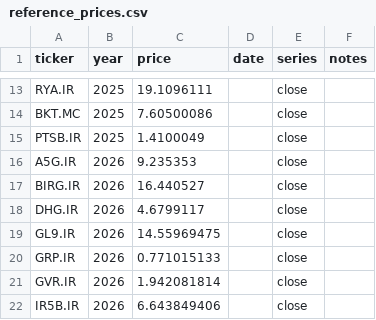
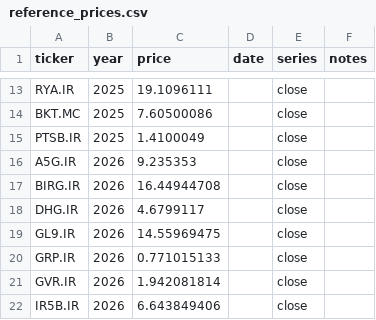
Before and after one commit to Gallen903/markets, a CSV file: data/reference_prices.csv, drawn as a sheet; only a part is shown, gaps mark what is left out.

Commit message:
baselines: baseline upsert

```diff
--- a/data/reference_prices.csv
+++ b/data/reference_prices.csv
@@ -16,3 +16,3 @@ PTSB.IR,2025,1.4100049,,close,
 A5G.IR,2026,9.235353,,close,
-BIRG.IR,2026,16.440527,,close,
+BIRG.IR,2026,16.44944708,,close,
 DHG.IR,2026,4.6799117,,close,
```
